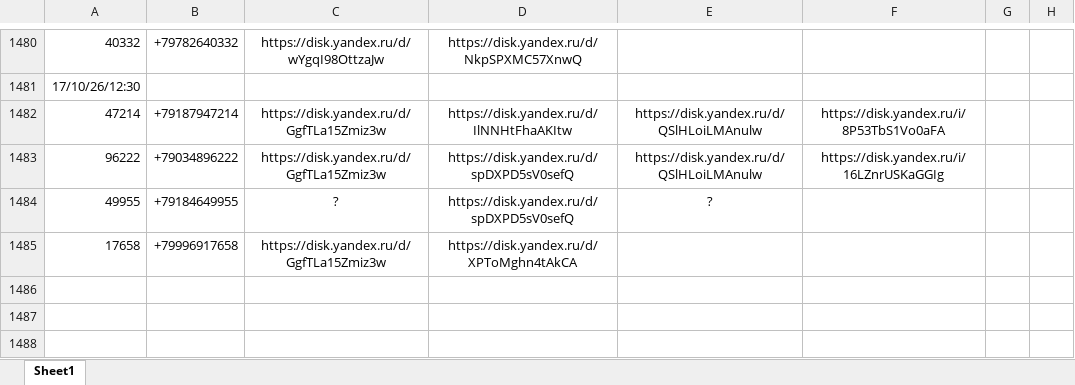
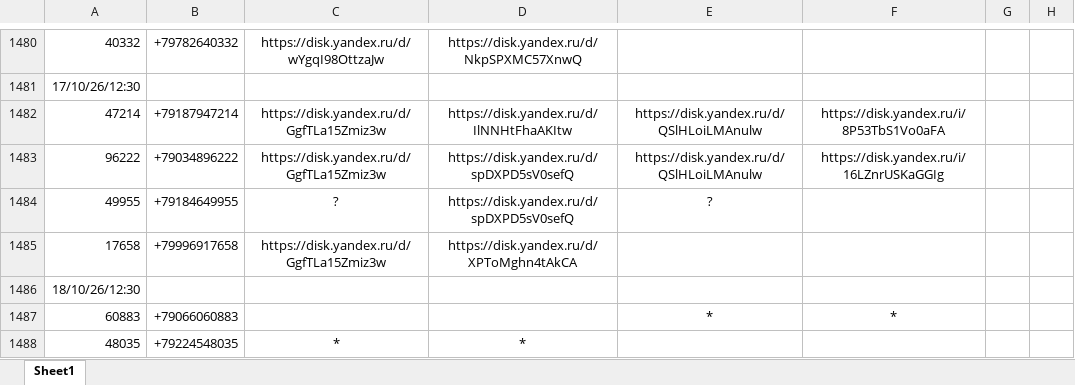
Before and after one commit to janasasha07-collab/photo, an Excel workbook: ФОТО дрон яндекс ссылки.xlsx, sheet Sheet1, drawn as a sheet; only a part is shown, gaps mark what is left out; values as stored, in another font and other column widths than the file's, no borders; the diff names each change by its address in the sheet, - before the commit and + after, or states it on an @@ line.

Commit message:
Add files via upload

```diff
--- a/ФОТО дрон яндекс ссылки.xlsx (sheet Sheet1)
+++ b/ФОТО дрон яндекс ссылки.xlsx (sheet Sheet1)
+row 1486: 18/10/26/12:30
+row 1487: 60883 | +79066060883 |  |  | * | *
+row 1488: 48035 | +79224548035 | * | *
```
